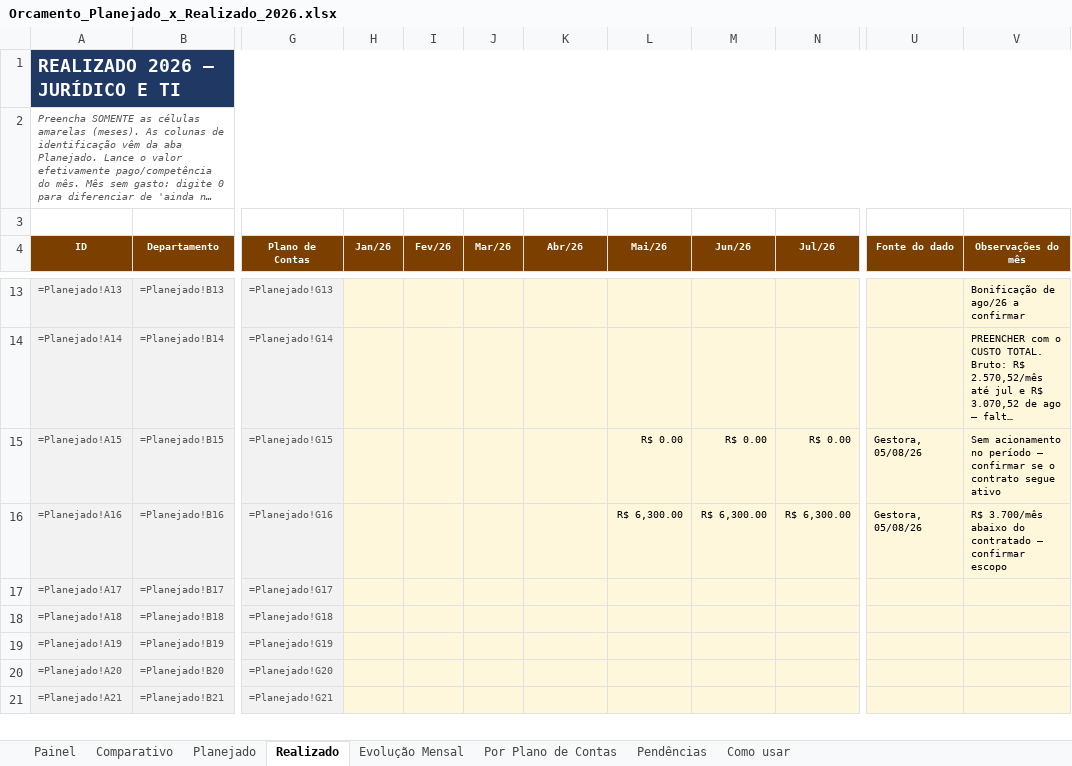
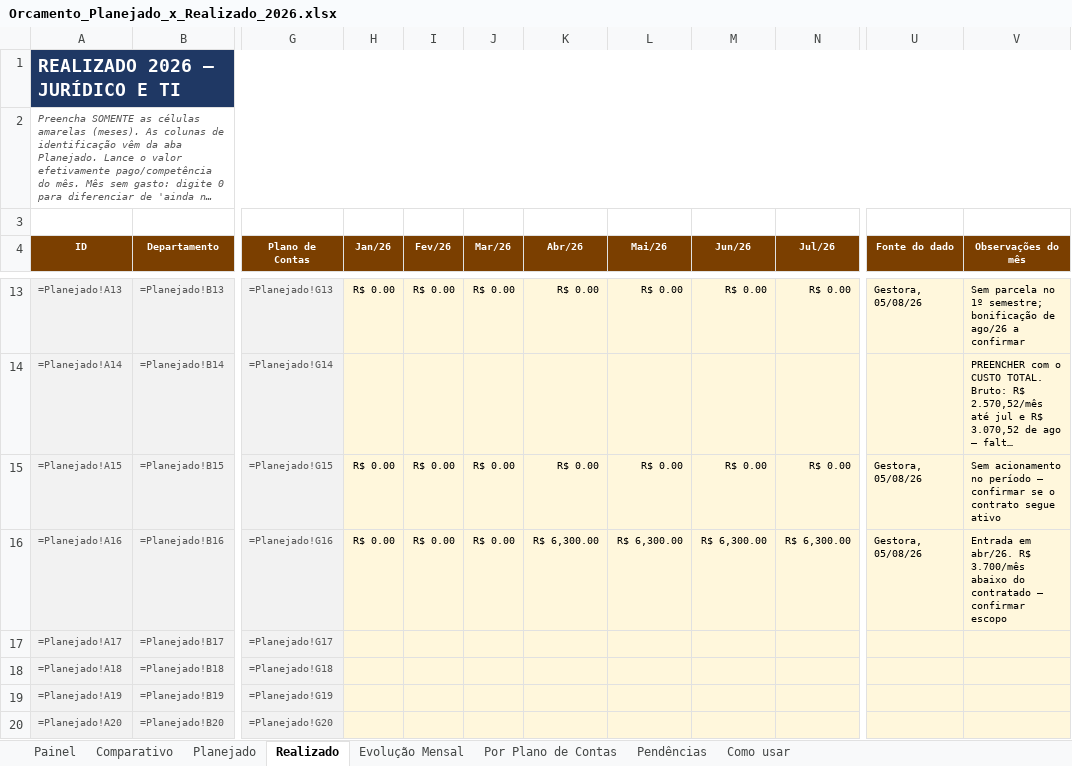
Before and after one commit to criscrabelo/Comit-, an Excel workbook: orcamento/Orcamento_Planejado_x_Realizado_2026.xlsx, sheet Realizado, drawn as a sheet; only a part is shown, gaps mark what is left out; the shorter side is filled out with more unchanged rows; long unchanged cells end in …; values as stored, in another font and other column widths than the file's, no borders; formulas without a stored value are shown as written; the diff covers the shown part only; the diff names each change by its address in the sheet, - before the commit and + after, or states it on an @@ line.

```diff
--- a/orcamento/Orcamento_Planejado_x_Realizado_2026.xlsx (sheet Realizado)
+++ b/orcamento/Orcamento_Planejado_x_Realizado_2026.xlsx (sheet Realizado)
-H13 (Jan/26): (empty)
+H13 (Jan/26): R$ 0.00
-I13 (Fev/26): (empty)
+I13 (Fev/26): R$ 0.00
-J13 (Mar/26): (empty)
+J13 (Mar/26): R$ 0.00
-K13 (Abr/26): (empty)
+K13 (Abr/26): R$ 0.00
-L13 (Mai/26): (empty)
+L13 (Mai/26): R$ 0.00
-M13 (Jun/26): (empty)
+M13 (Jun/26): R$ 0.00
-N13 (Jul/26): (empty)
+N13 (Jul/26): R$ 0.00
-U13 (Fonte do dado): (empty)
+U13 (Fonte do dado): Gestora, 05/08/26
-V13 (Observações do mês): Bonificação de ago/26…
+V13 (Observações do mês): Sem parcela no 1º semestre; bonificação de ago/26…
-H15:H16 (Jan/26): (empty)
+H15:H16 (Jan/26): R$ 0.00
-I15:I16 (Fev/26): (empty)
+I15:I16 (Fev/26): R$ 0.00
-J15:J16 (Mar/26): (empty)
+J15:J16 (Mar/26): R$ 0.00
-K15 (Abr/26): (empty)
+K15 (Abr/26): R$ 0.00
-K16 (Abr/26): (empty)
+K16 (Abr/26): R$ 6,300.00
-V16 (Observações do mês): R$ 3.700/mês…
+V16 (Observações do mês): Entrada em abr/26. R$ 3.700/mês…
```
Also changed, not shown: 28 edited cells elsewhere in this sheet, orcamento/Orcamento_JURIDICO_2026.xlsx, orcamento/Orcamento_TI_2026.xlsx, 1 other file.
